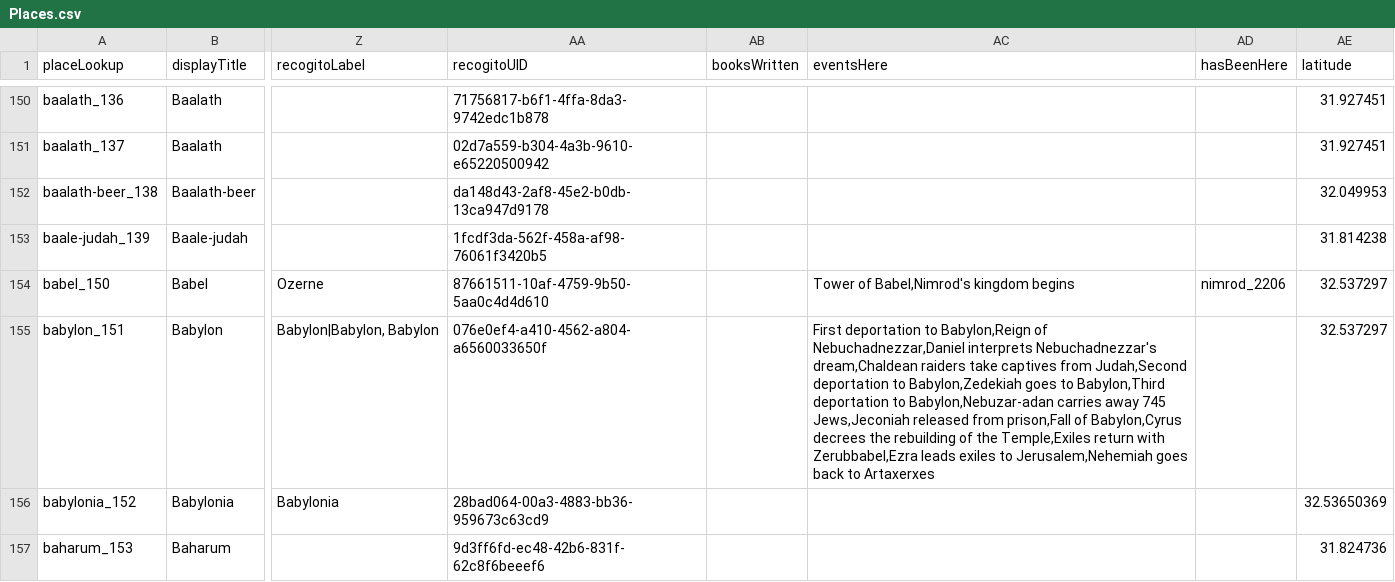
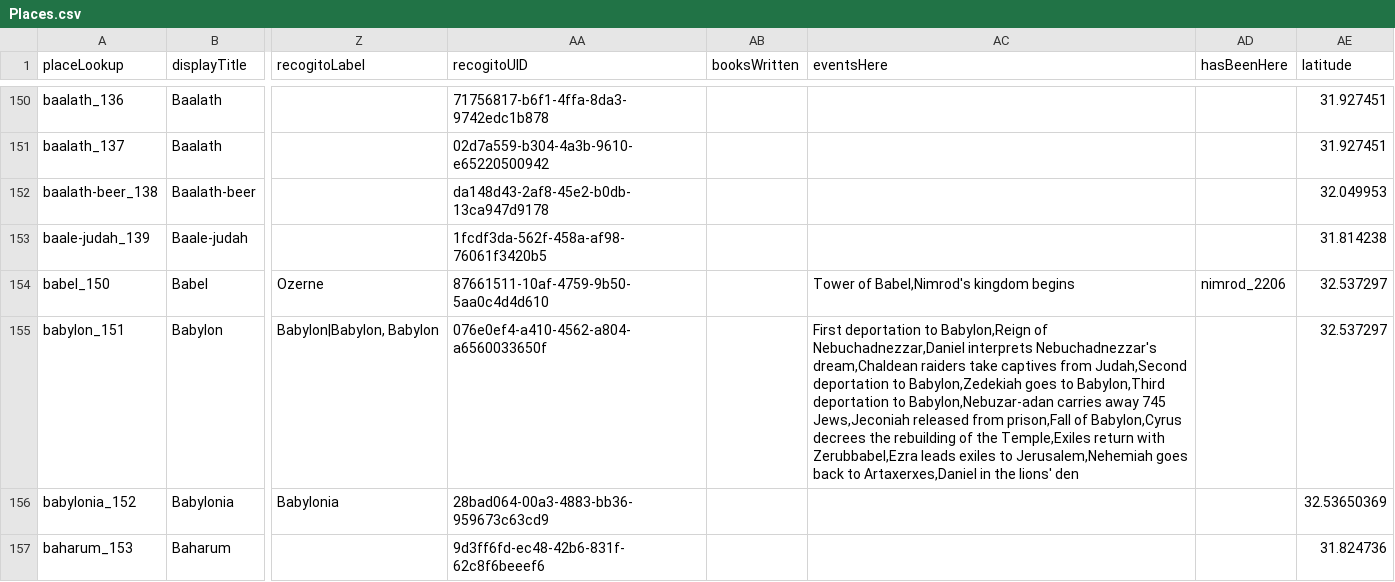
Before and after one commit to robertrouse/theographic-bible-metadata, a CSV file: CSV/Places.csv, drawn as a sheet; only a part is shown, gaps mark what is left out; the diff covers the shown part only; the diff names each change by its address in the sheet, - before the commit and + after, or states it on an @@ line.

```diff
--- a/CSV/Places.csv
+++ b/CSV/Places.csv
-AC155 (eventsHere): …back to Artaxerxes
+AC155 (eventsHere): …back to Artaxerxes,Daniel in the lions' den
```
Also changed, not shown: 10 edited cells elsewhere in this file, CSV/Books.csv, CSV/Chapters.csv, 11 other files.
